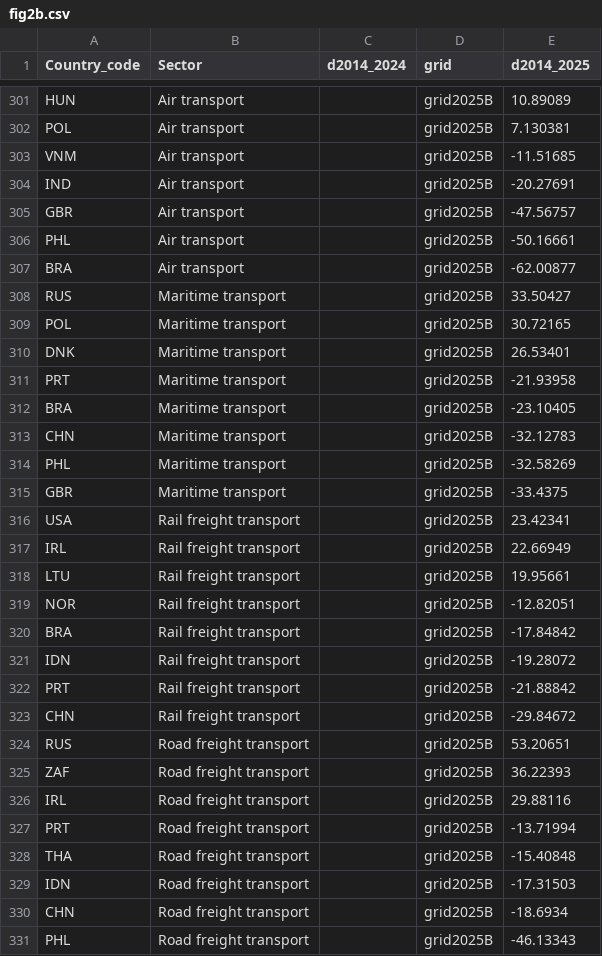
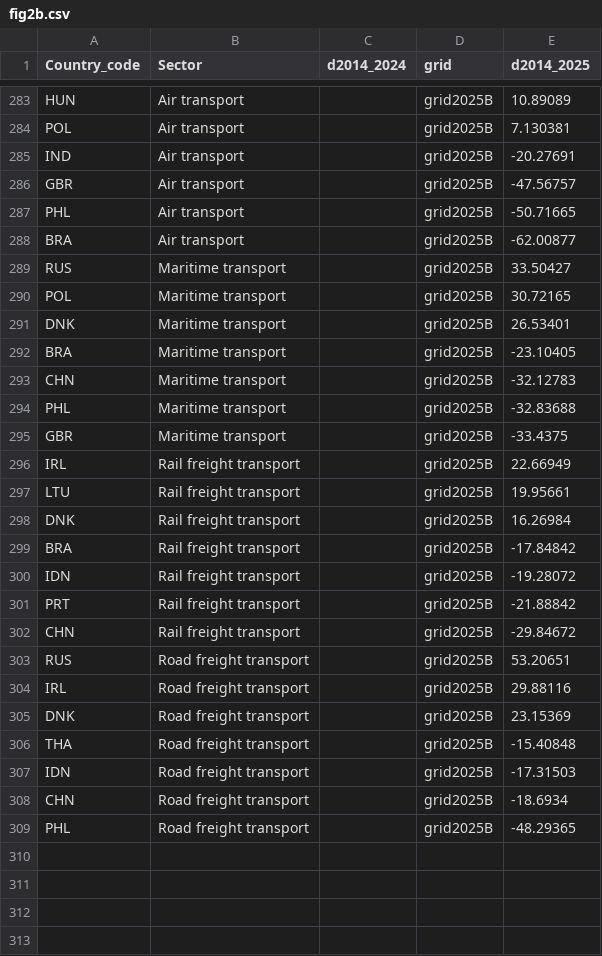
Before and after one commit to iresgraphs/graphs, a CSV file: sector_notes/fig2b.csv, drawn as a sheet; only a part is shown, gaps mark what is left out; the diff covers the shown part only.

```diff
--- a/sector_notes/fig2b.csv
+++ b/sector_notes/fig2b.csv
@@ -302,6 +284,5 @@ Country_code,Sector,d2014_2024,grid,d2014_2025
 "POL","Air transport",,"grid2025B",7.130381
-"VNM","Air transport",,"grid2025B",-11.51685
 "IND","Air transport",,"grid2025B",-20.27691
 "GBR","Air transport",,"grid2025B",-47.56757
-"PHL","Air transport",,"grid2025B",-50.16661
+"PHL","Air transport",,"grid2025B",-50.71665
 "BRA","Air transport",,"grid2025B",-62.00877
@@ -310,11 +291,9 @@ Country_code,Sector,d2014_2024,grid,d2014_2025
 "DNK","Maritime transport",,"grid2025B",26.53401
-"PRT","Maritime transport",,"grid2025B",-21.93958
 "BRA","Maritime transport",,"grid2025B",-23.10405
 "CHN","Maritime transport",,"grid2025B",-32.12783
-"PHL","Maritime transport",,"grid2025B",-32.58269
+"PHL","Maritime transport",,"grid2025B",-32.83688
 "GBR","Maritime transport",,"grid2025B",-33.4375
-"USA","Rail freight transport",,"grid2025B",23.42341
 "IRL","Rail freight transport",,"grid2025B",22.66949
 "LTU","Rail freight transport",,"grid2025B",19.95661
-"NOR","Rail freight transport",,"grid2025B",-12.82051
+"DNK","Rail freight transport",,"grid2025B",16.26984
 "BRA","Rail freight transport",,"grid2025B",-17.84842
@@ -324,5 +303,4 @@ Country_code,Sector,d2014_2024,grid,d2014_2025
 "RUS","Road freight transport",,"grid2025B",53.20651
-"ZAF","Road freight transport",,"grid2025B",36.22393
 "IRL","Road freight transport",,"grid2025B",29.88116
-"PRT","Road freight transport",,"grid2025B",-13.71994
+"DNK","Road freight transport",,"grid2025B",23.15369
 "THA","Road freight transport",,"grid2025B",-15.40848
@@ -330,2 +308,2 @@ Country_code,Sector,d2014_2024,grid,d2014_2025
 "CHN","Road freight transport",,"grid2025B",-18.6934
-"PHL","Road freight transport",,"grid2025B",-46.13343
+"PHL","Road freight transport",,"grid2025B",-48.29365
```
Also changed, not shown: 1 added row, 19 removed rows and 5 edited cells elsewhere in this file, sector_notes/fig1.csv, sector_notes/fig2a.csv, 1 other file.
